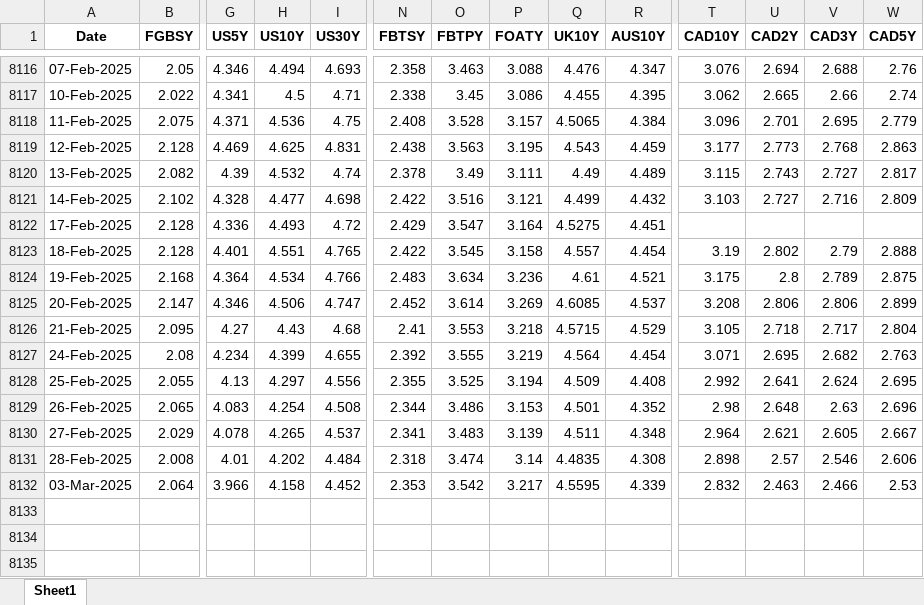
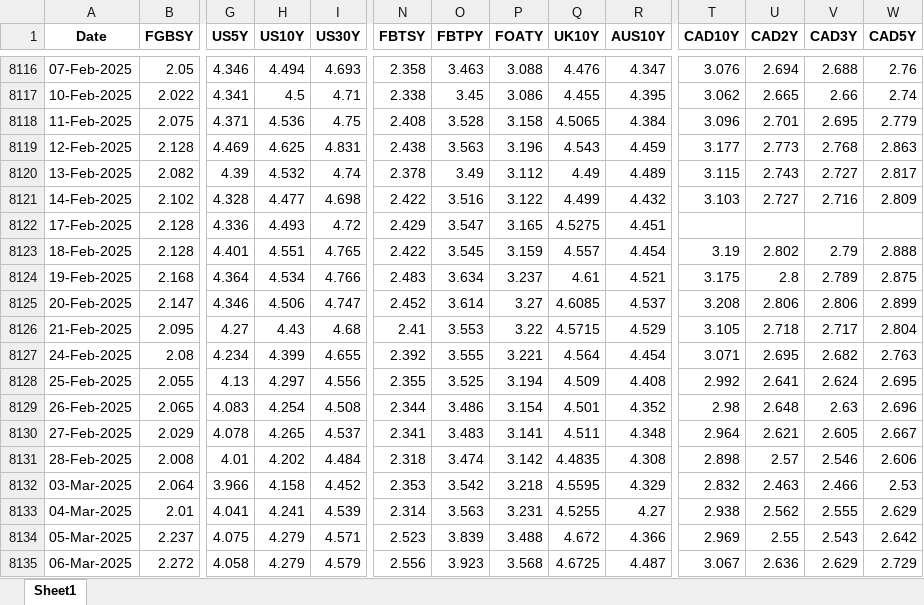
Before and after one commit to thakkarchintan/bond-analytics, an Excel workbook: Final.xlsx, sheet Sheet1, drawn as a sheet; only a part is shown, gaps mark what is left out; values as stored, in another font and other column widths than the file's, no borders; rows hold the shown columns only; the diff names each change by its address in the sheet, - before the commit and + after, or states it on an @@ line.

Commit message:
Excel data updated for date 07-03-2025

```diff
--- a/Final.xlsx (sheet Sheet1)
+++ b/Final.xlsx (sheet Sheet1)
-P8118 (FOATY): 3.157
+P8118 (FOATY): 3.158
-P8119 (FOATY): 3.195
+P8119 (FOATY): 3.196
-P8120 (FOATY): 3.111
+P8120 (FOATY): 3.112
-P8121 (FOATY): 3.121
+P8121 (FOATY): 3.122
-P8122 (FOATY): 3.164
+P8122 (FOATY): 3.165
-P8123 (FOATY): 3.158
+P8123 (FOATY): 3.159
-P8124 (FOATY): 3.236
+P8124 (FOATY): 3.237
-P8125 (FOATY): 3.269
+P8125 (FOATY): 3.27
-P8126 (FOATY): 3.218
+P8126 (FOATY): 3.22
-P8127 (FOATY): 3.219
+P8127 (FOATY): 3.221
-P8129 (FOATY): 3.153
+P8129 (FOATY): 3.154
-P8130 (FOATY): 3.139
+P8130 (FOATY): 3.141
-P8131 (FOATY): 3.14
+P8131 (FOATY): 3.142
-P8132 (FOATY): 3.217
+P8132 (FOATY): 3.218
-R8132 (AUS10Y): 4.339
+R8132 (AUS10Y): 4.329
+row 8133: 04-Mar-2025 | 2.01 | 4.041 | 4.241 | 4.539 | 2.314 | 3.563 | 3.231 | 4.5255 | 4.27 | 2.938 | 2.562 | 2.555 | 2.629
+row 8134: 05-Mar-2025 | 2.237 | 4.075 | 4.279 | 4.571 | 2.523 | 3.839 | 3.488 | 4.672 | 4.366 | 2.969 | 2.55 | 2.543 | 2.642
+row 8135: 06-Mar-2025 | 2.272 | 4.058 | 4.279 | 4.579 | 2.556 | 3.923 | 3.568 | 4.6725 | 4.487 | 3.067 | 2.636 | 2.629 | 2.729
```
